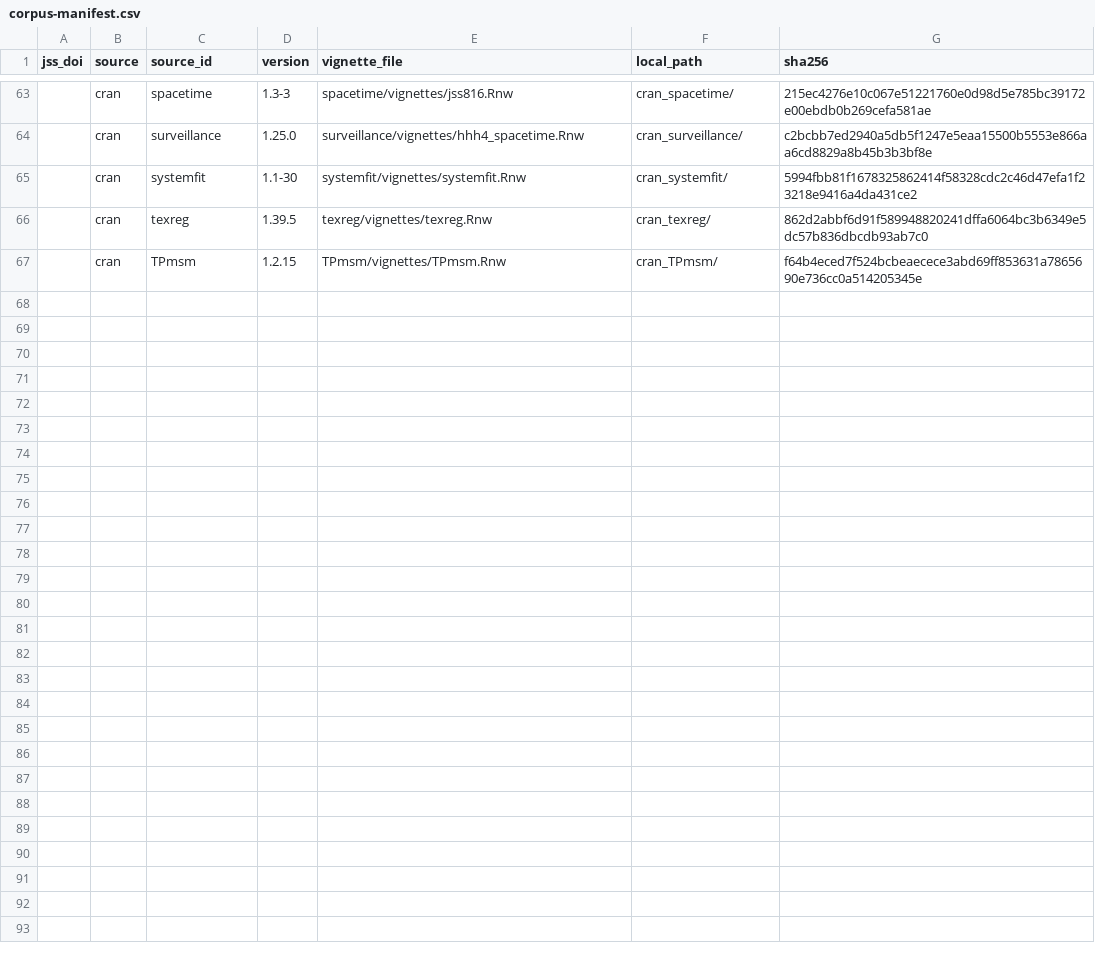
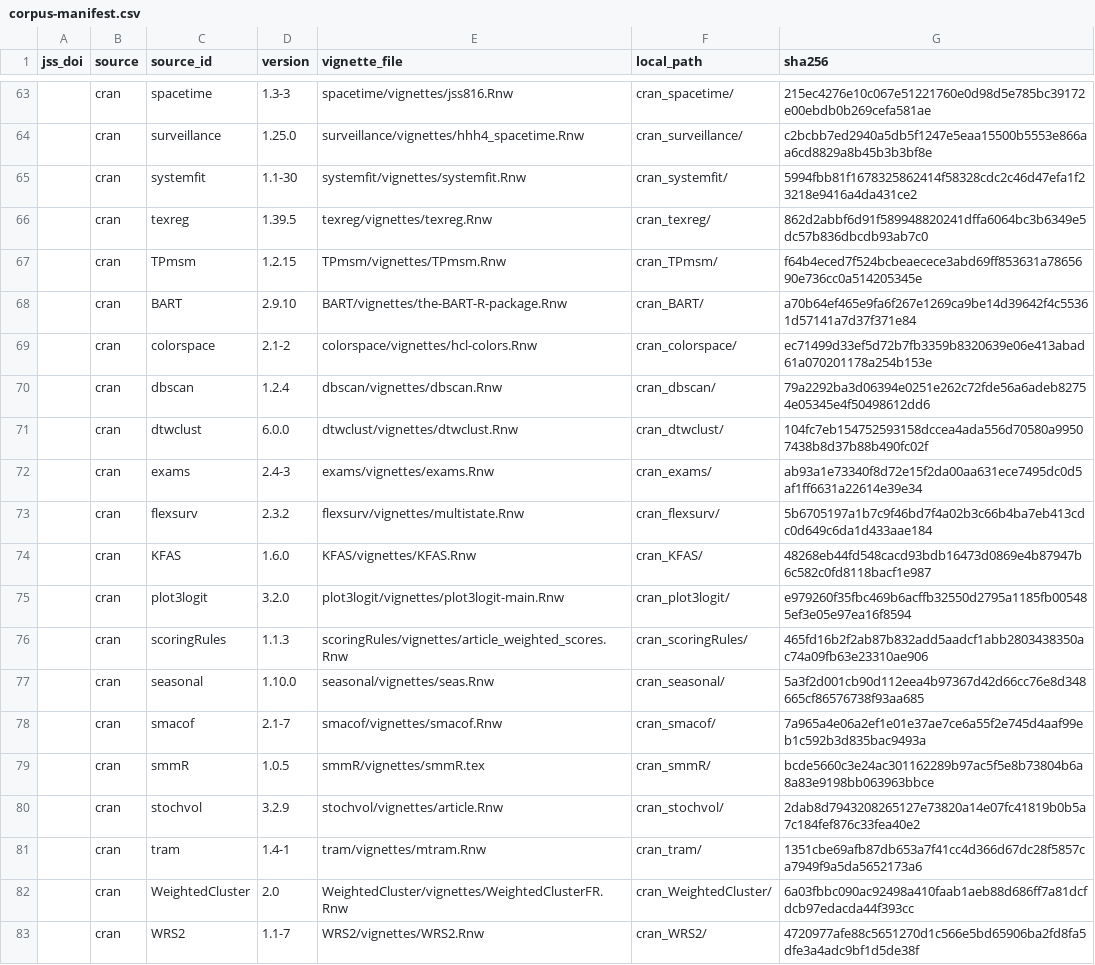
Before and after one commit to kollerma/jss-style-checker, a CSV file: eval/corpus-manifest.csv, drawn as a sheet; only a part is shown, gaps mark what is left out.

```diff
--- a/eval/corpus-manifest.csv
+++ b/eval/corpus-manifest.csv
@@ -67 +67,17 @@ jss_doi,source,source_id,version,vignette_file,local_path,sha256
 ,cran,TPmsm,1.2.15,TPmsm/vignettes/TPmsm.Rnw,cran_TPmsm/,f64b4eced7f524bcbeaecece3abd69ff853631a7865690e736cc0a514205345e
+,cran,BART,2.9.10,BART/vignettes/the-BART-R-package.Rnw,cran_BART/,a70b64ef465e9fa6f267e1269ca9be14d39642f4c55361d57141a7d37f371e84
+,cran,colorspace,2.1-2,colorspace/vignettes/hcl-colors.Rnw,cran_colorspace/,ec71499d33ef5d72b7fb3359b8320639e06e413abad61a070201178a254b153e
+,cran,dbscan,1.2.4,dbscan/vignettes/dbscan.Rnw,cran_dbscan/,79a2292ba3d06394e0251e262c72fde56a6adeb82754e05345e4f50498612dd6
+,cran,dtwclust,6.0.0,dtwclust/vignettes/dtwclust.Rnw,cran_dtwclust/,104fc7eb154752593158dccea4ada556d70580a99507438b8d37b88b490fc02f
+,cran,exams,2.4-3,exams/vignettes/exams.Rnw,cran_exams/,ab93a1e73340f8d72e15f2da00aa631ece7495dc0d5af1ff6631a22614e39e34
+,cran,flexsurv,2.3.2,flexsurv/vignettes/multistate.Rnw,cran_flexsurv/,5b6705197a1b7c9f46bd7f4a02b3c66b4ba7eb413cdc0d649c6da1d433aae184
+,cran,KFAS,1.6.0,KFAS/vignettes/KFAS.Rnw,cran_KFAS/,48268eb44fd548cacd93bdb16473d0869e4b87947b6c582c0fd8118bacf1e987
+,cran,plot3logit,3.2.0,plot3logit/vignettes/plot3logit-main.Rnw,cran_plot3logit/,e979260f35fbc469b6acffb32550d2795a1185fb005485ef3e05e97ea16f8594
+,cran,scoringRules,1.1.3,scoringRules/vignettes/article_weighted_scores.Rnw,cran_scoringRules/,465fd16b2f2ab87b832add5aadcf1abb2803438350ac74a09fb63e23310ae906
+,cran,seasonal,1.10.0,seasonal/vignettes/seas.Rnw,cran_seasonal/,5a3f2d001cb90d112eea4b97367d42d66cc76e8d348665cf86576738f93aa685
+,cran,smacof,2.1-7,smacof/vignettes/smacof.Rnw,cran_smacof/,7a965a4e06a2ef1e01e37ae7ce6a55f2e745d4aaf99eb1c592b3d835bac9493a
+,cran,smmR,1.0.5,smmR/vignettes/smmR.tex,cran_smmR/,bcde5660c3e24ac301162289b97ac5f5e8b73804b6a8a83e9198bb063963bbce
+,cran,stochvol,3.2.9,stochvol/vignettes/article.Rnw,cran_stochvol/,2dab8d7943208265127e73820a14e07fc41819b0b5a7c184fef876c33fea40e2
+,cran,tram,1.4-1,tram/vignettes/mtram.Rnw,cran_tram/,1351cbe69afb87db653a7f41cc4d366d67dc28f5857ca7949f9a5da5652173a6
+,cran,WeightedCluster,2.0,WeightedCluster/vignettes/WeightedClusterFR.Rnw,cran_WeightedCluster/,6a03fbbc090ac92498a410faab1aeb88d686ff7a81dcfdcb97edacda44f393cc
+,cran,WRS2,1.1-7,WRS2/vignettes/WRS2.Rnw,cran_WRS2/,4720977afe88c5651270d1c566e5bd65906ba2fd8fa5dfe3a4adc9bf1d5de38f
```
Also changed, not shown: 4 other files.
